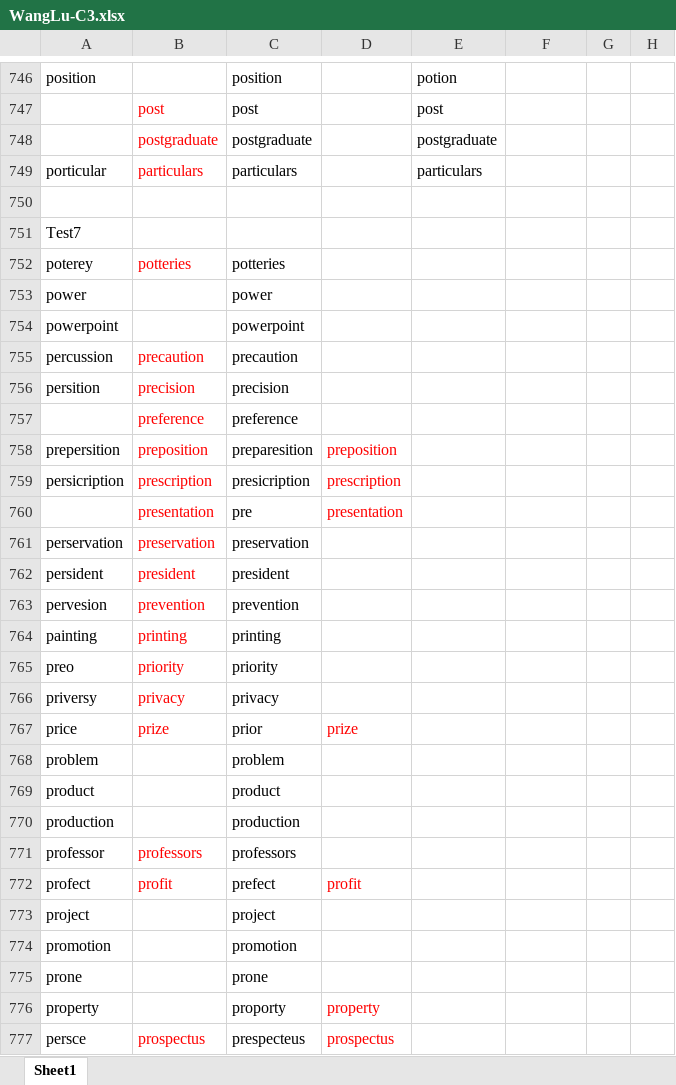
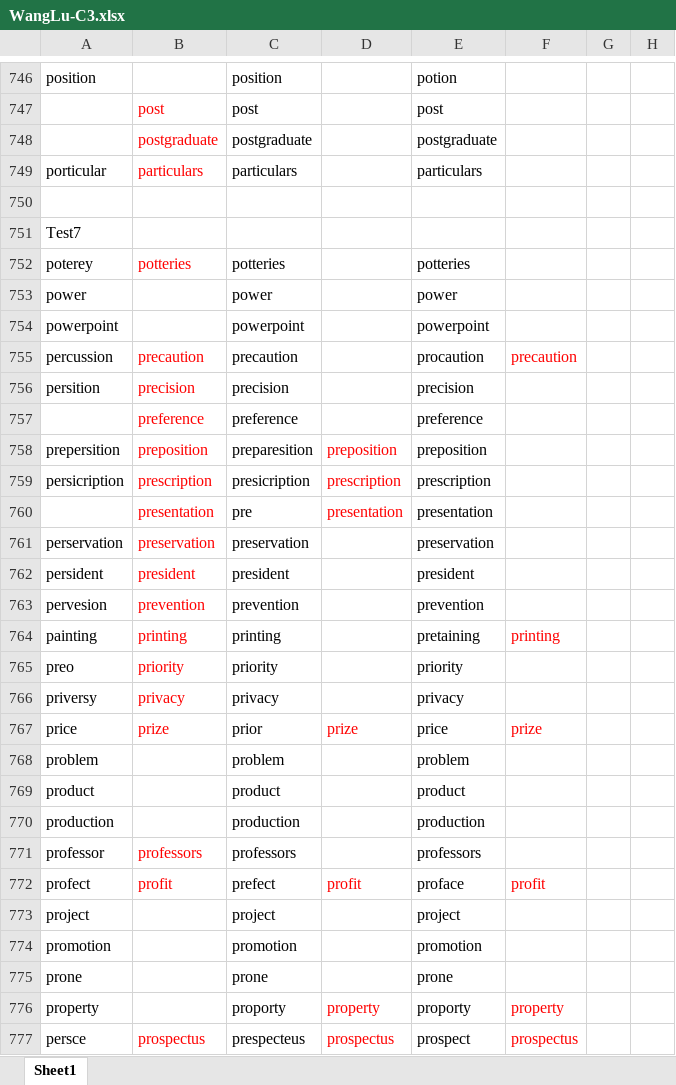
Before and after one commit to Liuhongzhi2018/LearningforIELTS, an Excel workbook: WangLu-C3.xlsx, sheet Sheet1, drawn as a sheet; only a part is shown, gaps mark what is left out; values as stored, in another font and other column widths than the file's, no borders; the diff covers the shown part only; the diff names each change by its address in the sheet, - before the commit and + after, or states it on an @@ line.

```diff
--- a/WangLu-C3.xlsx (sheet Sheet1)
+++ b/WangLu-C3.xlsx (sheet Sheet1)
-E752: (empty)
+E752: potteries
-E753: (empty)
+E753: power
-E754: (empty)
+E754: powerpoint
-E755: (empty)
+E755: procaution
-F755: (empty)
+F755: precaution
-E756: (empty)
+E756: precision
-E757: (empty)
+E757: preference
-E758: (empty)
+E758: preposition
-E759: (empty)
+E759: prescription
-E760: (empty)
+E760: presentation
-E761: (empty)
+E761: preservation
-E762: (empty)
+E762: president
-E763: (empty)
+E763: prevention
-E764: (empty)
+E764: pretaining
-F764: (empty)
+F764: printing
-E765: (empty)
+E765: priority
-E766: (empty)
+E766: privacy
-E767: (empty)
+E767: price
-F767: (empty)
+F767: prize
-E768: (empty)
+E768: problem
-E769: (empty)
+E769: product
-E770: (empty)
+E770: production
-E771: (empty)
+E771: professors
-E772: (empty)
+E772: proface
-F772: (empty)
+F772: profit
-E773: (empty)
+E773: project
-E774: (empty)
+E774: promotion
-E775: (empty)
+E775: prone
-E776: (empty)
+E776: proporty
-F776: (empty)
+F776: property
-E777: (empty)
+E777: prospect
-F777: (empty)
+F777: prospectus
```
Also changed, not shown: 1 added row and 274 edited cells elsewhere in this sheet, Plans.xlsx, 10 other files.
